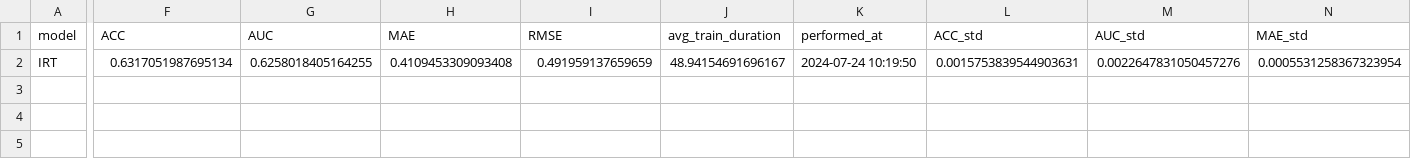
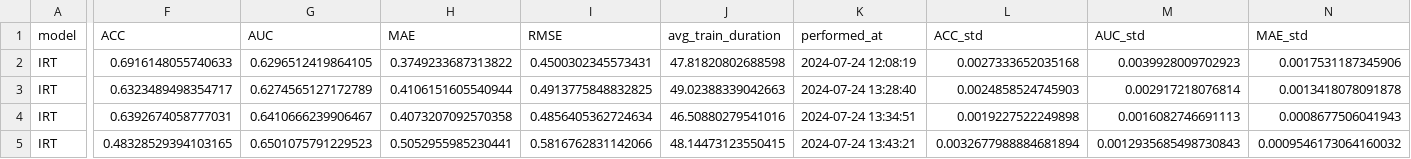
Before and after one commit to ajtoussaint/Graduate_Thesis, a CSV file: Testing/results.csv, drawn as a sheet; only a part is shown, gaps mark what is left out; addresses are those after the commit; rows hold the shown columns only; the diff covers the shown part only; the diff names each change by its address in the sheet, - before the commit and + after, or states it on an @@ line.

```diff
--- a/Testing/results.csv
+++ b/Testing/results.csv
+row 2: IRT | 0.6916148055740633 | 0.6296512419864105 | 0.3749233687313822 | 0.4500302345573431 | 47.81820802688598 | 2024-07-24 12:08:19 | 0.0027333652035168 | 0.0039928009702923 | 0.0017531187345906
-F3 (ACC): 0.6317051987695134
+F3 (ACC): 0.6323489498354717
-G3 (AUC): 0.6258018405164255
+G3 (AUC): 0.6274565127172789
-H3 (MAE): 0.4109453309093408
+H3 (MAE): 0.4106151605540944
-I3 (RMSE): 0.491959137659659
+I3 (RMSE): 0.4913775848832825
-J3 (avg_train_duration): 48.94154691696167
+J3 (avg_train_duration): 49.02388339042663
-K3 (performed_at): 2024-07-24 10:19:50
+K3 (performed_at): 2024-07-24 13:28:40
-L3 (ACC_std): 0.0015753839544903631
+L3 (ACC_std): 0.0024858524745903
-M3 (AUC_std): 0.0022647831050457276
+M3 (AUC_std): 0.002917218076814
-N3 (MAE_std): 0.0005531258367323954
+N3 (MAE_std): 0.0013418078091878
+row 4: IRT | 0.6392674058777031 | 0.6410666239906467 | 0.4073207092570358 | 0.4856405362724634 | 46.50880279541016 | 2024-07-24 13:34:51 | 0.0019227522249898 | 0.0016082746691113 | 0.0008677506041943
+row 5: IRT | 0.48328529394103165 | 0.6501075791229523 | 0.5052955985230441 | 0.5816762831142066 | 48.14473123550415 | 2024-07-24 13:43:21 | 0.0032677988884681894 | 0.0012935685498730843 | 0.0009546173064160032
```
Also changed, not shown: 1 edited cell elsewhere in this file, 3 other files.
